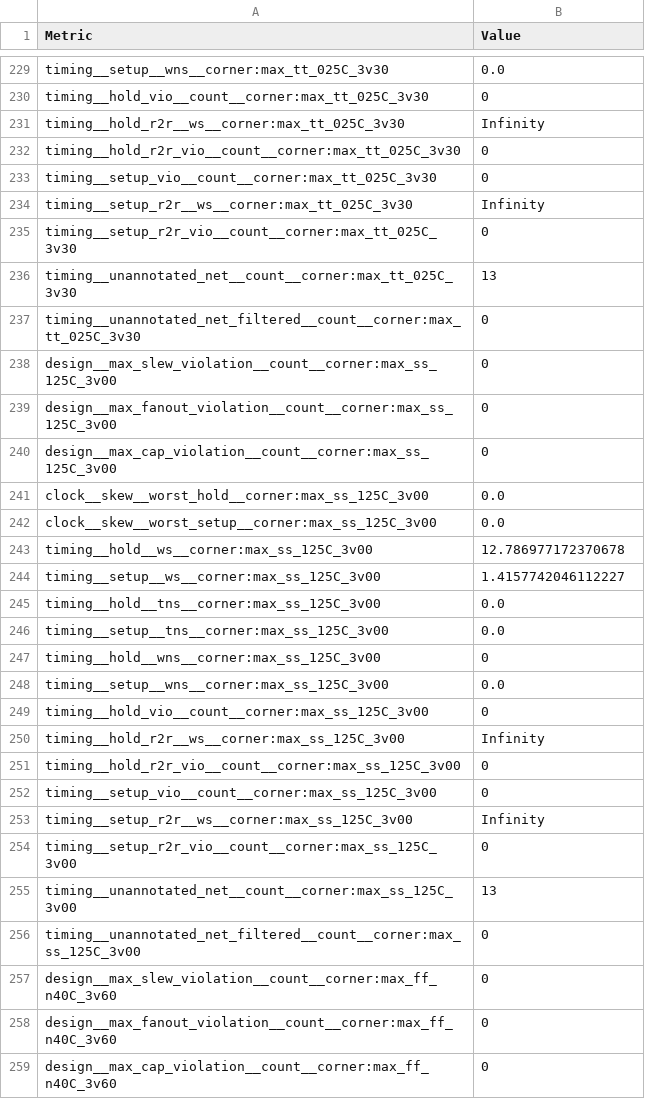
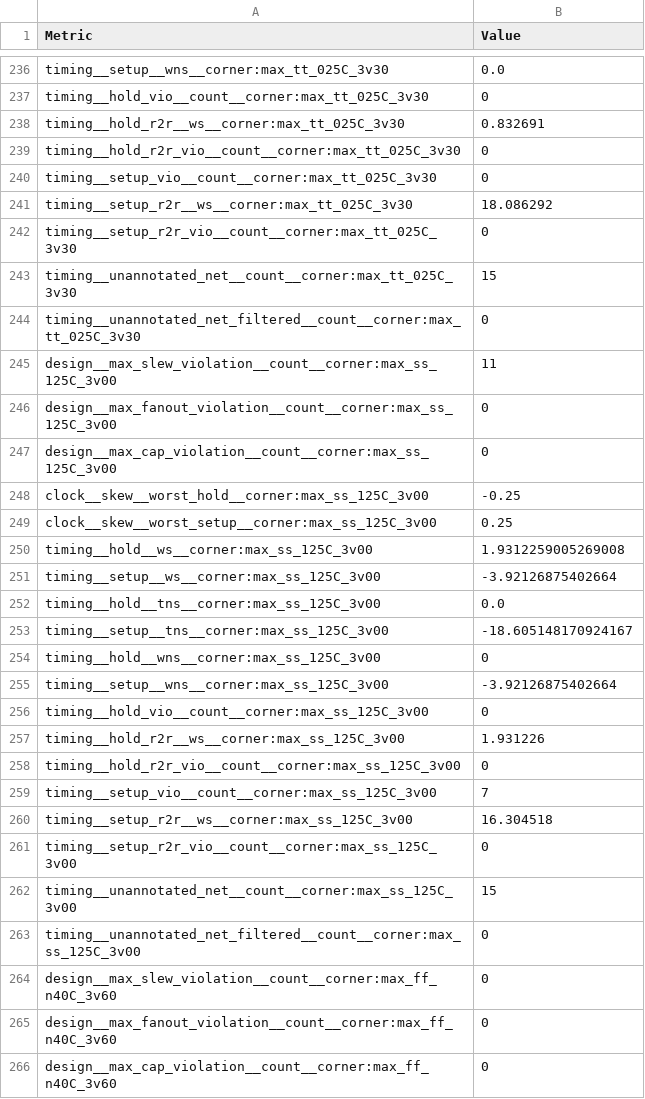
Before and after one commit to TinyTapeout/tinytapeout-gf-26a, a CSV file: projects/tt_um_wokwi_465731575275296769/stats/metrics.csv, drawn as a sheet; only a part is shown, gaps mark what is left out; the diff covers the shown part only.

```diff
--- a/projects/tt_um_wokwi_465731575275296769/stats/metrics.csv
+++ b/projects/tt_um_wokwi_465731575275296769/stats/metrics.csv
@@ -230,27 +237,27 @@ timing__setup__wns__corner:max_tt_025C_3v30,0.0
 timing__hold_vio__count__corner:max_tt_025C_3v30,0
-timing__hold_r2r__ws__corner:max_tt_025C_3v30,Infinity
+timing__hold_r2r__ws__corner:max_tt_025C_3v30,0.832691
 timing__hold_r2r_vio__count__corner:max_tt_025C_3v30,0
 timing__setup_vio__count__corner:max_tt_025C_3v30,0
-timing__setup_r2r__ws__corner:max_tt_025C_3v30,Infinity
+timing__setup_r2r__ws__corner:max_tt_025C_3v30,18.086292
 timing__setup_r2r_vio__count__corner:max_tt_025C_3v30,0
-timing__unannotated_net__count__corner:max_tt_025C_3v30,13
+timing__unannotated_net__count__corner:max_tt_025C_3v30,15
 timing__unannotated_net_filtered__count__corner:max_tt_025C_3v30,0
-design__max_slew_violation__count__corner:max_ss_125C_3v00,0
+design__max_slew_violation__count__corner:max_ss_125C_3v00,11
 design__max_fanout_violation__count__corner:max_ss_125C_3v00,0
 design__max_cap_violation__count__corner:max_ss_125C_3v00,0
-clock__skew__worst_hold__corner:max_ss_125C_3v00,0.0
-clock__skew__worst_setup__corner:max_ss_125C_3v00,0.0
-timing__hold__ws__corner:max_ss_125C_3v00,12.786977172370678
-timing__setup__ws__corner:max_ss_125C_3v00,1.4157742046112227
+clock__skew__worst_hold__corner:max_ss_125C_3v00,-0.25
+clock__skew__worst_setup__corner:max_ss_125C_3v00,0.25
+timing__hold__ws__corner:max_ss_125C_3v00,1.9312259005269008
+timing__setup__ws__corner:max_ss_125C_3v00,-3.92126875402664
 timing__hold__tns__corner:max_ss_125C_3v00,0.0
-timing__setup__tns__corner:max_ss_125C_3v00,0.0
+timing__setup__tns__corner:max_ss_125C_3v00,-18.605148170924167
 timing__hold__wns__corner:max_ss_125C_3v00,0
-timing__setup__wns__corner:max_ss_125C_3v00,0.0
+timing__setup__wns__corner:max_ss_125C_3v00,-3.92126875402664
 timing__hold_vio__count__corner:max_ss_125C_3v00,0
-timing__hold_r2r__ws__corner:max_ss_125C_3v00,Infinity
+timing__hold_r2r__ws__corner:max_ss_125C_3v00,1.931226
 timing__hold_r2r_vio__count__corner:max_ss_125C_3v00,0
-timing__setup_vio__count__corner:max_ss_125C_3v00,0
-timing__setup_r2r__ws__corner:max_ss_125C_3v00,Infinity
+timing__setup_vio__count__corner:max_ss_125C_3v00,7
+timing__setup_r2r__ws__corner:max_ss_125C_3v00,16.304518
 timing__setup_r2r_vio__count__corner:max_ss_125C_3v00,0
-timing__unannotated_net__count__corner:max_ss_125C_3v00,13
+timing__unannotated_net__count__corner:max_ss_125C_3v00,15
 timing__unannotated_net_filtered__count__corner:max_ss_125C_3v00,0
```
Also changed, not shown: 7 added rows and 119 edited cells elsewhere in this file, 8 other files.
